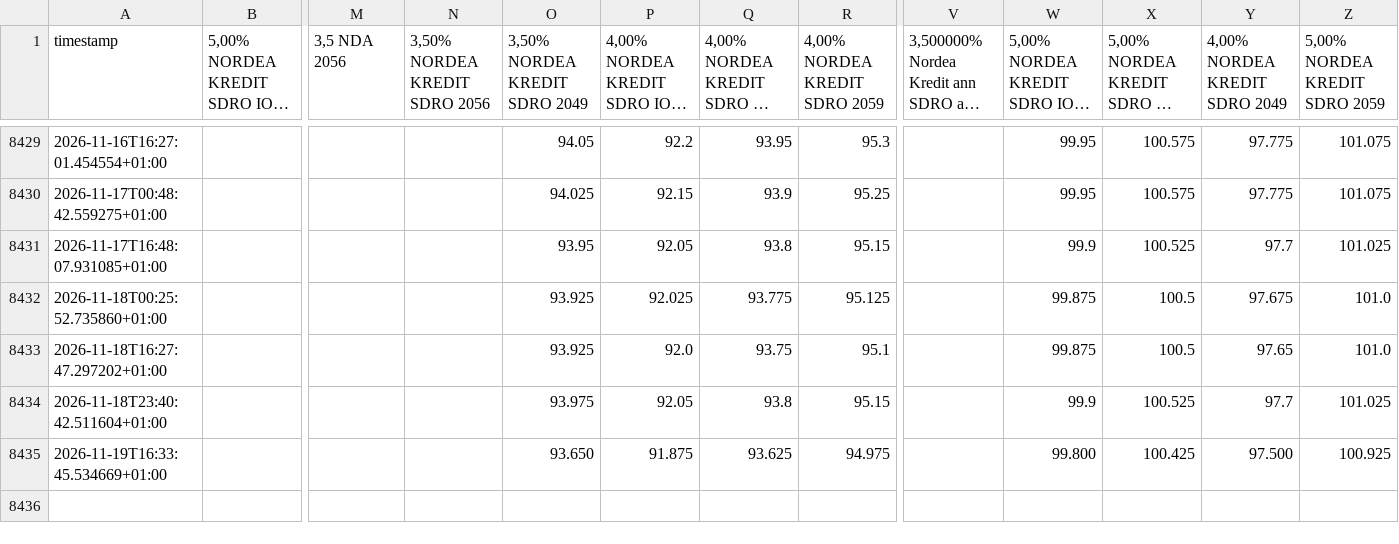
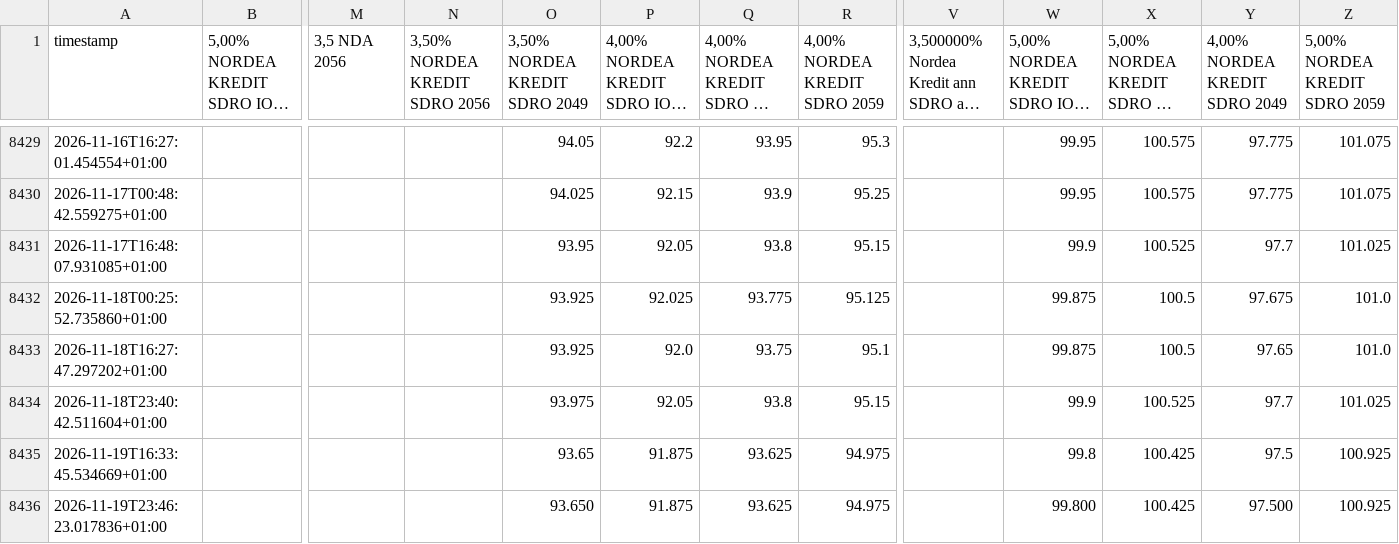
Before and after one commit to mlvdl/scrater, a CSV file: data/updated_rates.csv, drawn as a sheet; only a part is shown, gaps mark what is left out; long unchanged cells end in …; rows hold the shown columns only; the diff names each change by its address in the sheet, - before the commit and + after, or states it on an @@ line.

```diff
--- a/data/updated_rates.csv
+++ b/data/updated_rates.csv
-O8435 (3,50% NORDEA KREDIT SDRO 2049): 93.650
+O8435 (3,50% NORDEA KREDIT SDRO 2049): 93.65
-W8435: 99.800
+W8435: 99.8
-Y8435 (4,00% NORDEA KREDIT SDRO 2049): 97.500
+Y8435 (4,00% NORDEA KREDIT SDRO 2049): 97.5
+row 8436: 2026-11-19T23:46:23.017836+01:00 |  |  |  | 93.650 | 91.875 | 93.625 | 94.975 |  | 99.800 | 100.425 | 97.500 | 100.925
```
Also changed, not shown: 2 other files.
